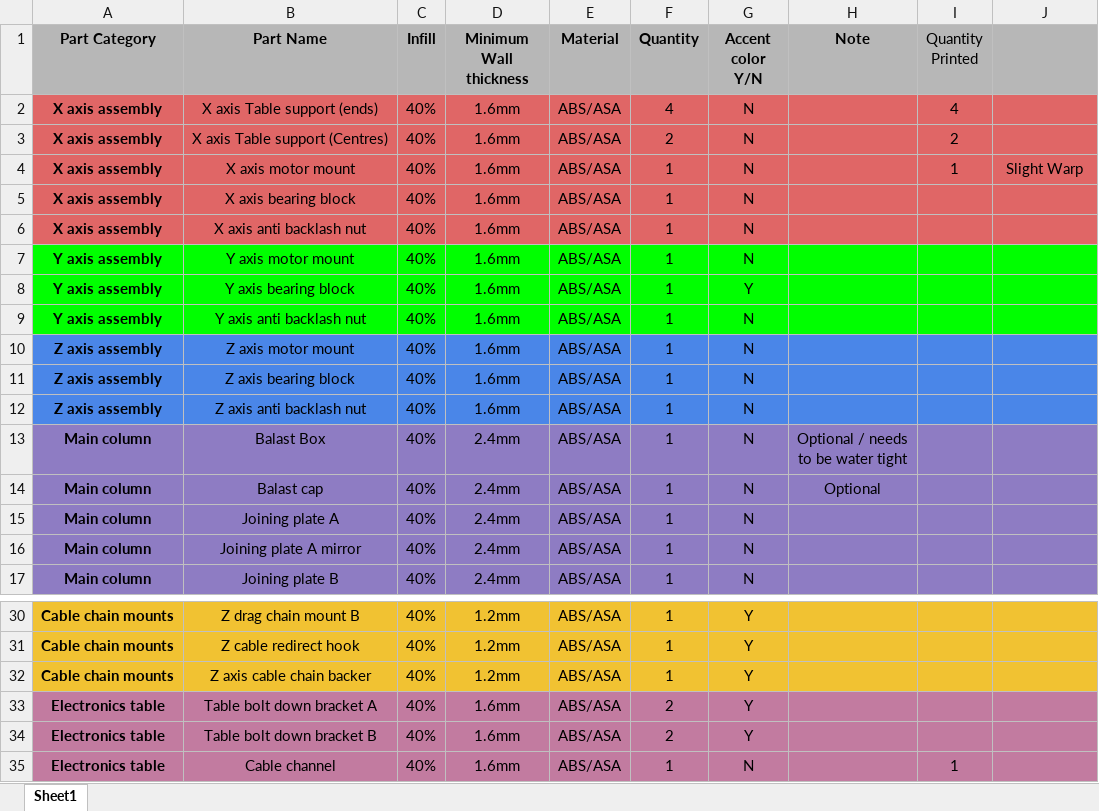
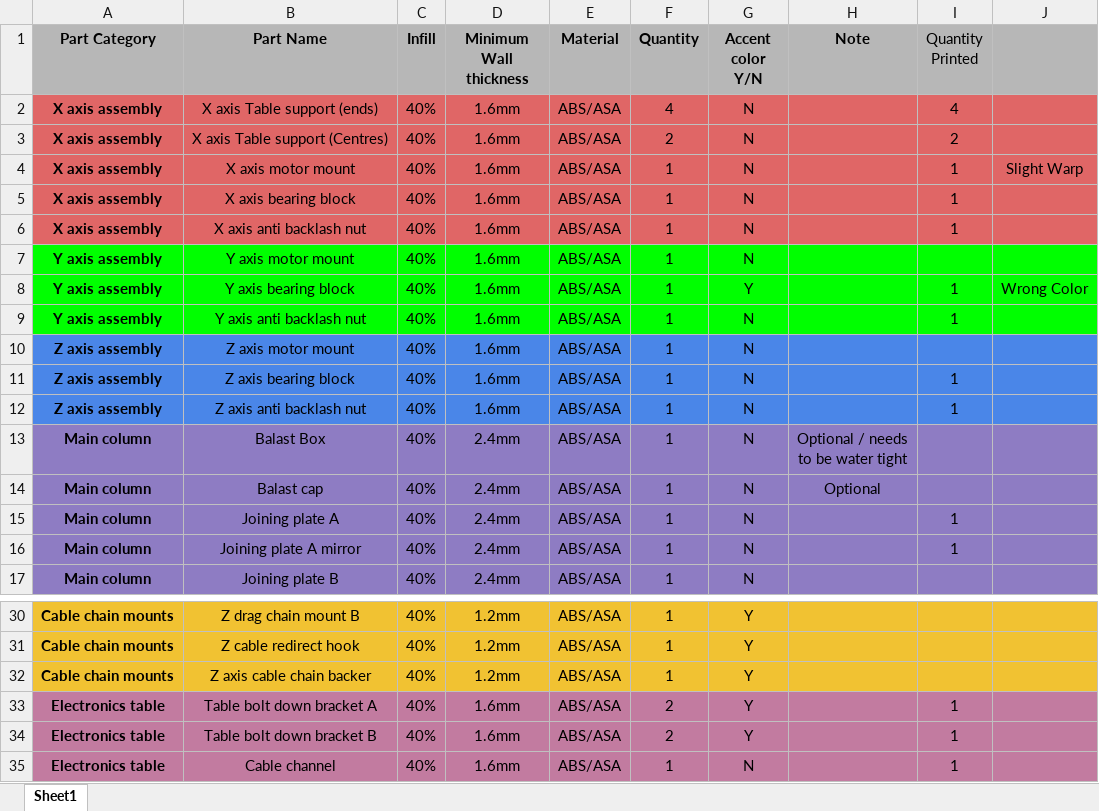
Before and after one commit to formula97/Millenium-Milo-v1.5, an Excel workbook: BOM + Print List/Milo V1.5 print list.xlsx, sheet Sheet1, drawn as a sheet; only a part is shown, gaps mark what is left out; values as stored, in another font and other column widths than the file's, no borders; the diff names each change by its address in the sheet, - before the commit and + after, or states it on an @@ line.

Commit message:
printed files

```diff
--- a/BOM + Print List/Milo V1.5 print list.xlsx (sheet Sheet1)
+++ b/BOM + Print List/Milo V1.5 print list.xlsx (sheet Sheet1)
-I5:I6 (Quantity Printed): (empty)
+I5:I6 (Quantity Printed): 1
-I8:I9 (Quantity Printed): (empty)
+I8:I9 (Quantity Printed): 1
-J8: (empty)
+J8: Wrong Color
-I11:I12 (Quantity Printed): (empty)
+I11:I12 (Quantity Printed): 1
-I15:I16 (Quantity Printed): (empty)
+I15:I16 (Quantity Printed): 1
-I33:I34 (Quantity Printed): (empty)
+I33:I34 (Quantity Printed): 1
```
Also changed, not shown: 1 other file.
